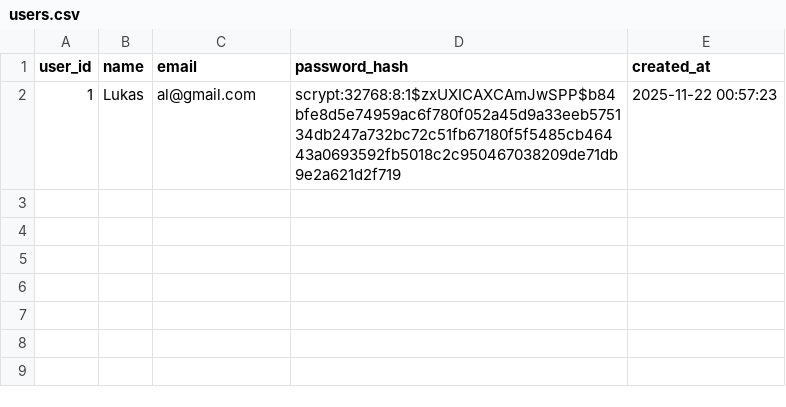
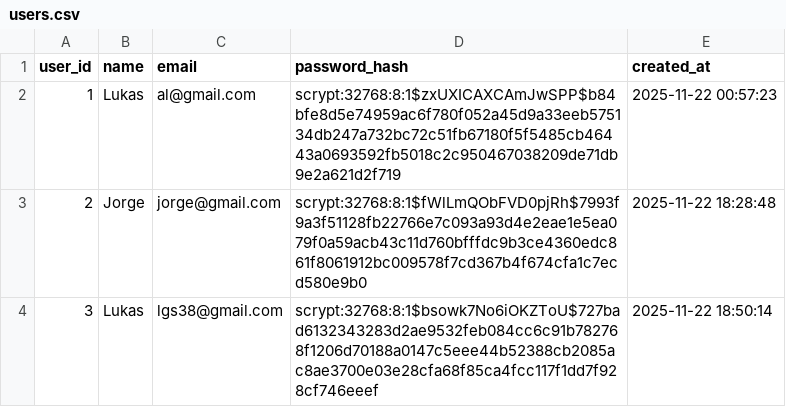
Before and after one commit to lukasgdev/gestao-de-projetos-api-flask, a CSV file: db/users.csv, drawn as a sheet.

```diff
--- a/db/users.csv
+++ b/db/users.csv
@@ -2 +2,3 @@ user_id,name,email,password_hash,created_at
 1,Lukas,al@gmail.com,scrypt:32768:8:1$zxUXICAXCAmJwSPP$b84bfe8d5e74959ac6f780f052a45d9a33eeb575134db247a732bc72c51fb67180f5f5485cb46443a0693592fb5018c2c950467038209de71db9e2a621d2f719,2025-11-22 00:57:23
+2,Jorge,jorge@gmail.com,scrypt:32768:8:1$fWlLmQObFVD0pjRh$7993f9a3f51128fb22766e7c093a93d4e2eae1e5ea079f0a59acb43c11d760bfffdc9b3ce4360edc861f8061912bc009578f7cd367b4f674cfa1c7ecd580e9b0,2025-11-22 18:28:48
+3,Lukas,lgs38@gmail.com,scrypt:32768:8:1$bsowk7No6iOKZToU$727bad6132343283d2ae9532feb084cc6c91b782768f1206d70188a0147c5eee44b52388cb2085ac8ae3700e03e28cfa68f85ca4fcc117f1dd7f928cf746eeef,2025-11-22 18:50:14
```
Also changed, not shown: 4 other files.
